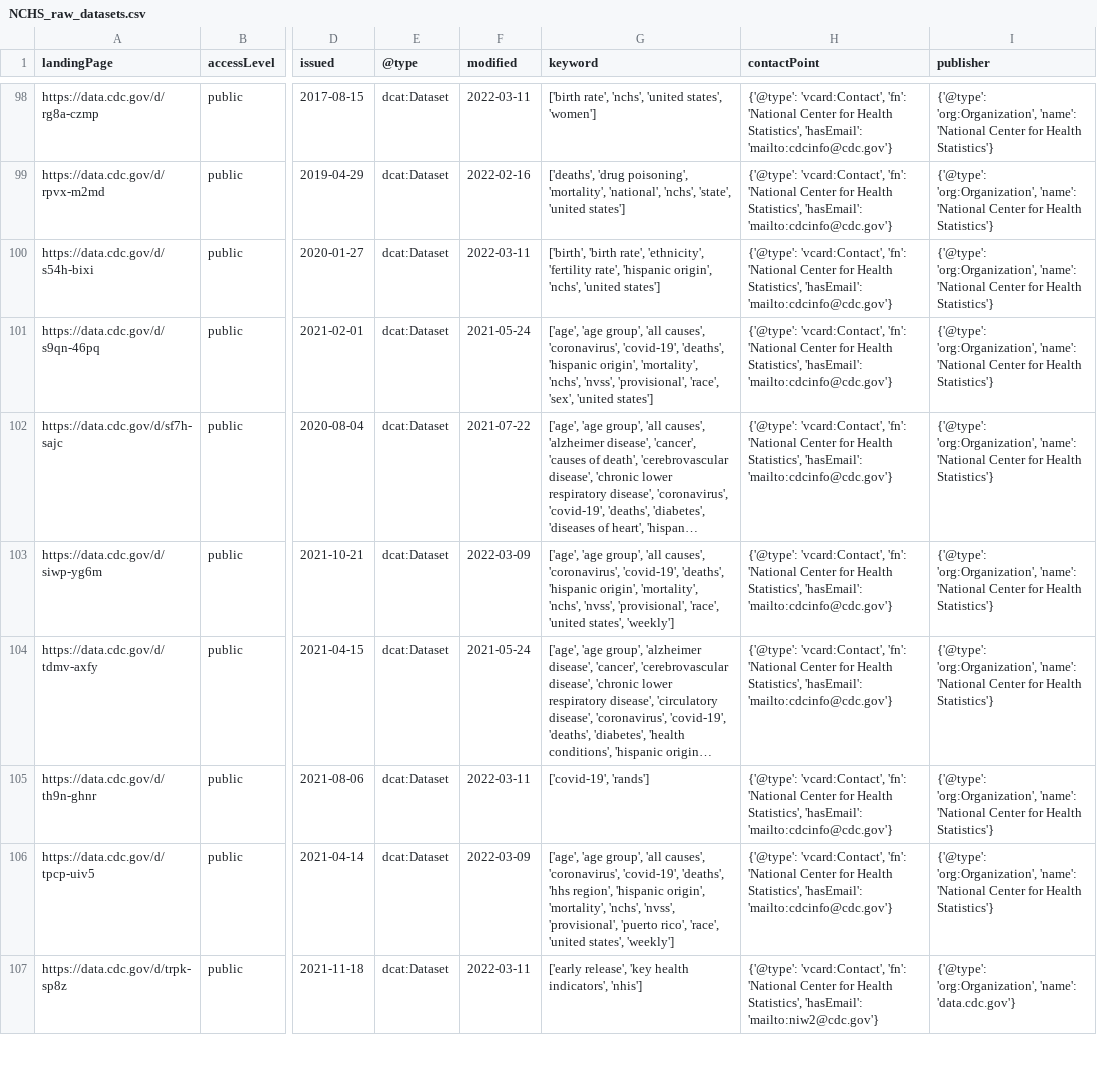
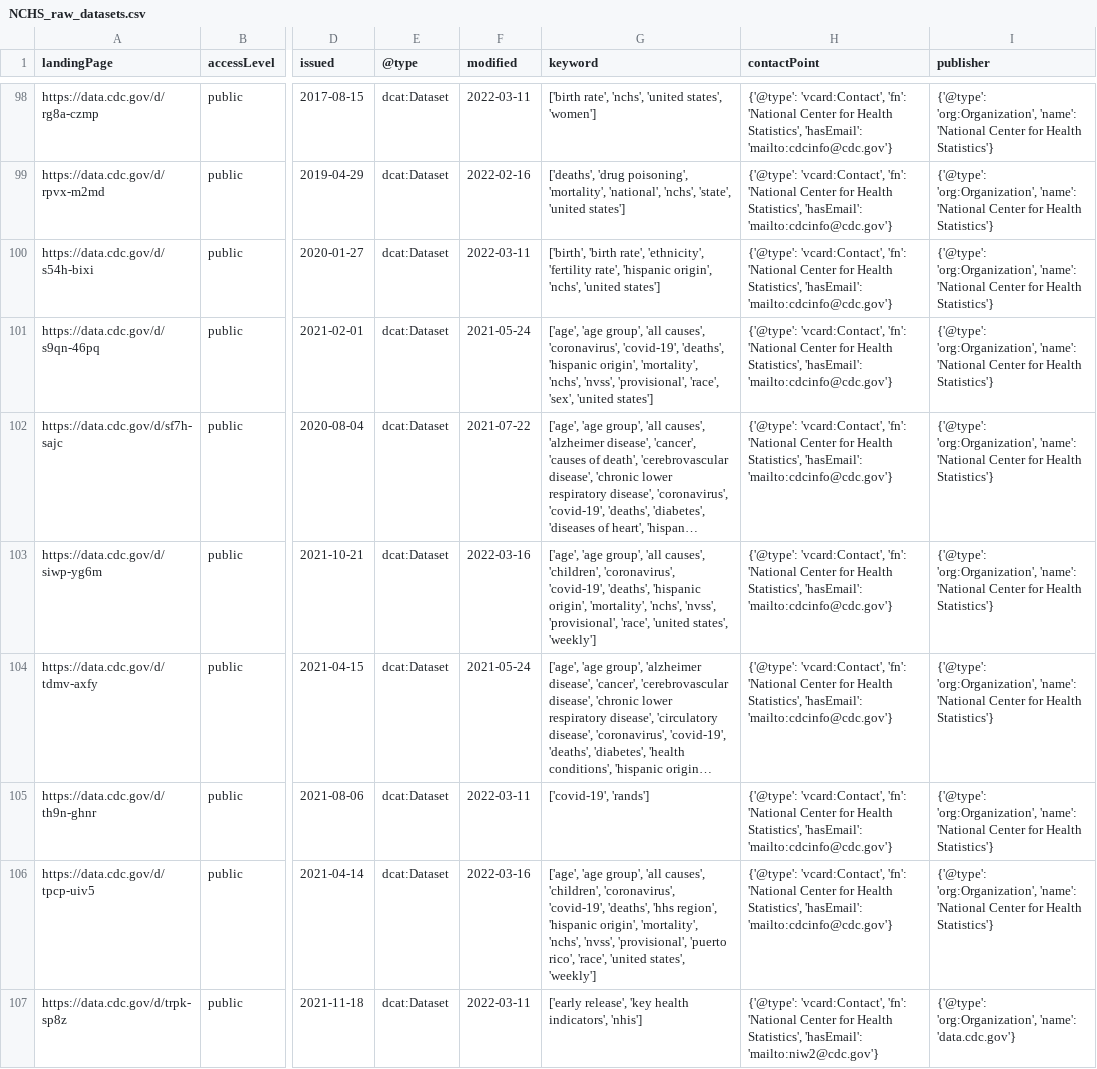
Before and after one commit to thoppe/NCHS-public-metadata-validator, a CSV file: NCHS_raw_datasets.csv, drawn as a sheet; only a part is shown, gaps mark what is left out; long unchanged cells end in …; the diff covers the shown part only; the diff names each change by its address in the sheet, - before the commit and + after, or states it on an @@ line.

```diff
--- a/NCHS_raw_datasets.csv
+++ b/NCHS_raw_datasets.csv
-F103 (modified): 2022-03-09
+F103 (modified): 2022-03-16
-G103 (keyword): …'all causes', 'coronavirus', 'covid-19',…
+G103 (keyword): …'all causes', 'children', 'coronavirus', 'covid-19',…
-F106 (modified): 2022-03-09
+F106 (modified): 2022-03-16
-G106 (keyword): …'all causes', 'coronavirus', 'covid-19',…
+G106 (keyword): …'all causes', 'children', 'coronavirus', 'covid-19',…
```
Also changed, not shown: 23 edited cells elsewhere in this file, 1 other file.
